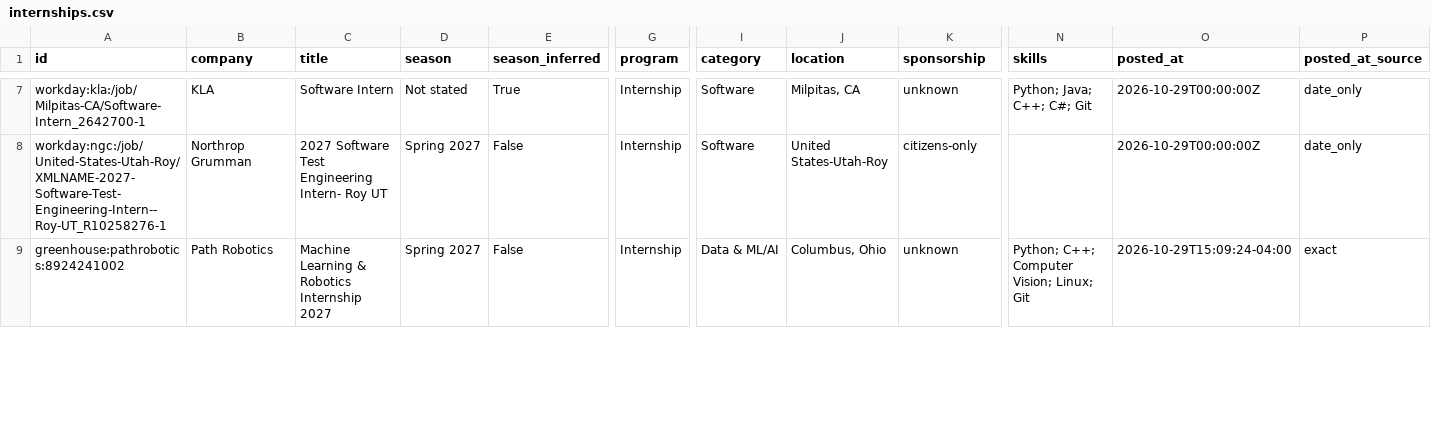
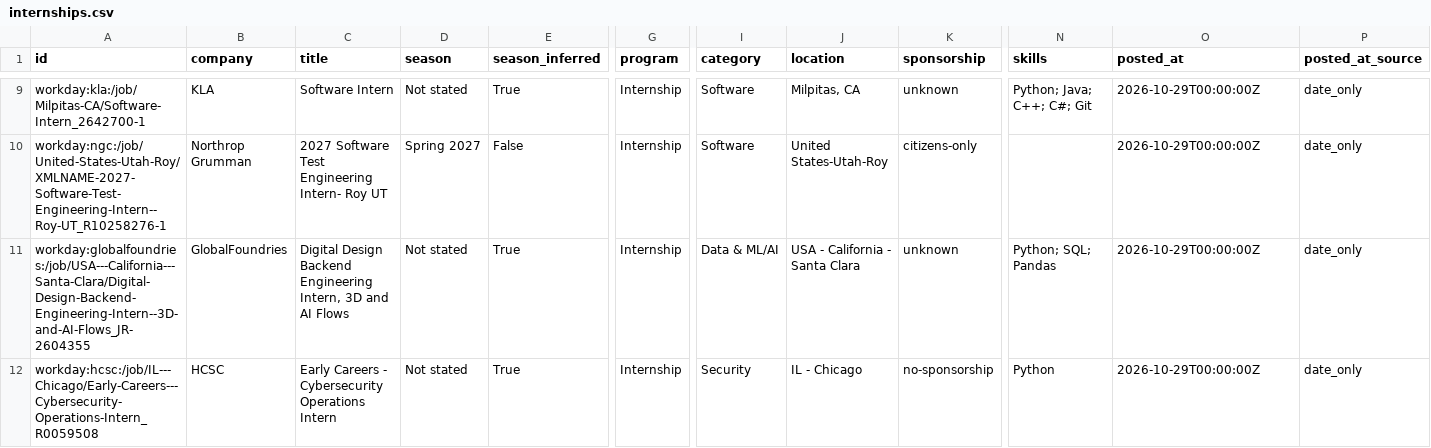
Before and after one commit to HarshaPrakash1/Automated-List-Of-Spring-2027-Tech-Internships, a CSV file: data/internships.csv, drawn as a sheet; only a part is shown, gaps mark what is left out; rows hold the shown columns only; the diff covers the shown part only; the diff names each change by its address in the sheet, - before the commit and + after, or states it on an @@ line.

```diff
--- a/data/internships.csv
+++ b/data/internships.csv
@@ row 9 moved to row 2: greenhouse:pathrobotics:8924241002 @@
+row 11: workday:globalfoundries:/job/USA---California---Santa-Clara/Digital-Design-Backend-Engineering-Intern--3D-and-AI-Flows_JR-2604355 | GlobalFoundries | Digital Design Backend Engineering Intern, 3D and AI Flows | Not stated | True | Internship | Data & ML/AI | USA - California - Santa Clara | unknown | Python; SQL; Pandas | 2026-10-29T00:00:00Z | date_only
+row 12: workday:hcsc:/job/IL---Chicago/Early-Careers---Cybersecurity-Operations-Intern_R0059508 | HCSC | Early Careers - Cybersecurity Operations Intern | Not stated | True | Internship | Security | IL - Chicago | no-sponsorship | Python | 2026-10-29T00:00:00Z | date_only
```
Also changed, not shown: 2 added rows, 1 removed row, 7 moved rows and 9 edited cells elsewhere in this file, docs/internships.csv, 15 other files.
